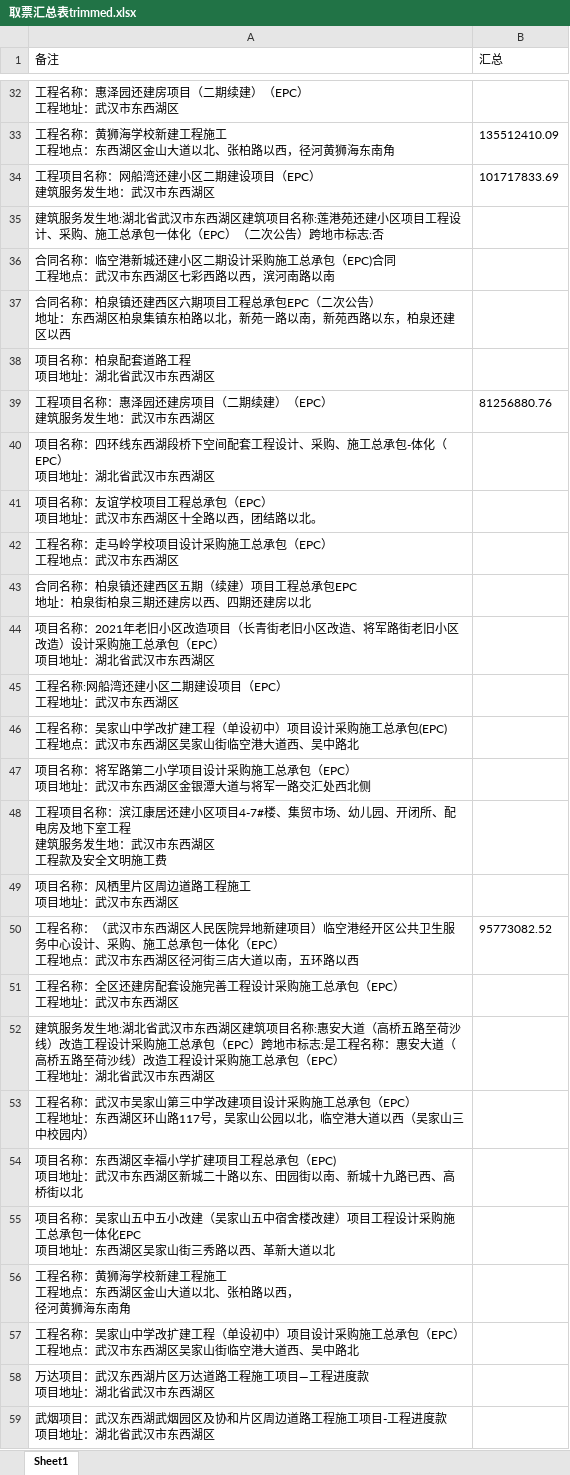
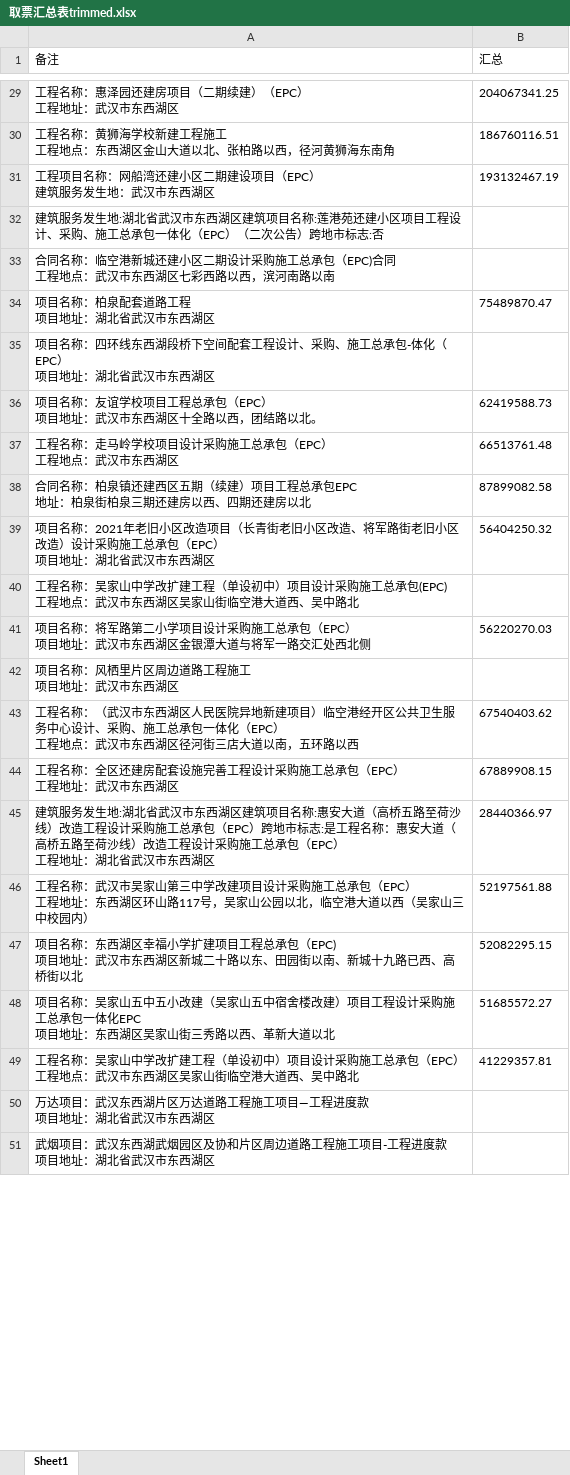
Before and after one commit to apweili/Scratch, an Excel workbook: ConsoleApp1/ReducedData/cwj/取票汇总表trimmed.xlsx, sheet Sheet1, drawn as a sheet; only a part is shown, gaps mark what is left out; values as stored, in another font and other column widths than the file's, no borders; removed rows and columns are numbered as before the commit, all else as after; ↵ is a line break in a cell; the diff covers the shown part only; the diff names each change by its address in the sheet, - before the commit and + after, or states it on an @@ line.

```diff
--- a/ConsoleApp1/ReducedData/cwj/取票汇总表trimmed.xlsx (sheet Sheet1)
+++ b/ConsoleApp1/ReducedData/cwj/取票汇总表trimmed.xlsx (sheet Sheet1)
-B29 (汇总): (empty)
+B29 (汇总): 204067341.25
-B30 (汇总): 135512410.09
+B30 (汇总): 186760116.51
-B31 (汇总): 101717833.69
+B31 (汇总): 193132467.19
-row 37: 合同名称：柏泉镇还建西区六期项目工程总承包EPC（二次公告） ↵ 地址：东西湖区柏泉集镇东柏路以北，新苑一路以南，新苑西路以东，柏泉还建区以西
-B34 (汇总): (empty)
+B34 (汇总): 75489870.47
-row 39: 工程项目名称：惠泽园还建房项目（二期续建）（EPC） ↵ 建筑服务发生地：武汉市东西湖区 | 81256880.76
-B36 (汇总): (empty)
+B36 (汇总): 62419588.73
-B37 (汇总): (empty)
+B37 (汇总): 66513761.48
-B38 (汇总): (empty)
+B38 (汇总): 87899082.58
-B39 (汇总): (empty)
+B39 (汇总): 56404250.32
-row 45: 工程名称:网船湾还建小区二期建设项目（EPC） ↵ 工程地址：武汉市东西湖区
-B41 (汇总): (empty)
+B41 (汇总): 56220270.03
-row 48: 工程项目名称：滨江康居还建小区项目4-7#楼、集贸市场、幼儿园、开闭所、配电房及地下室工程 ↵ 建筑服务发生地：武汉市东西湖区 ↵ 工程款及安全文明施工费
-B43 (汇总): 95773082.52
+B43 (汇总): 67540403.62
-B44 (汇总): (empty)
+B44 (汇总): 67889908.15
-B45 (汇总): (empty)
+B45 (汇总): 28440366.97
-B46 (汇总): (empty)
+B46 (汇总): 52197561.88
-B47 (汇总): (empty)
+B47 (汇总): 52082295.15
-B48 (汇总): (empty)
+B48 (汇总): 51685572.27
-row 56: 工程名称：黄狮海学校新建工程施工 ↵ 工程地点：东西湖区金山大道以北、张柏路以西， ↵ 径河黄狮海东南角
-B49 (汇总): (empty)
+B49 (汇总): 41229357.81
```
Also changed, not shown: 19 added rows, 683 removed rows and 418 edited cells elsewhere in this sheet, ConsoleApp1/ReducedData/cwj/副本取票汇总表.xlsx, 7 other files.
